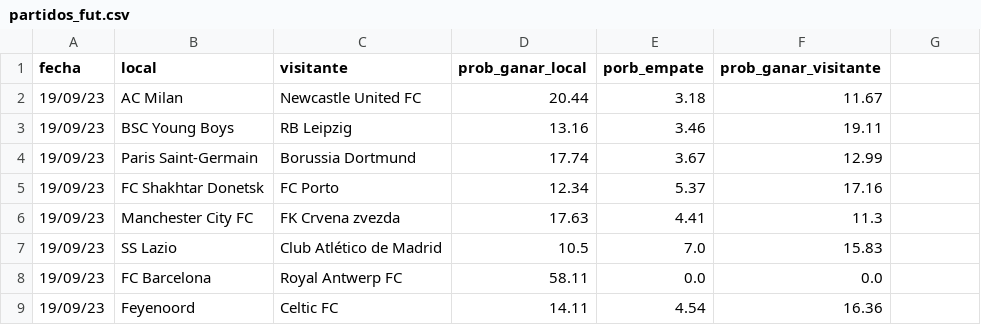
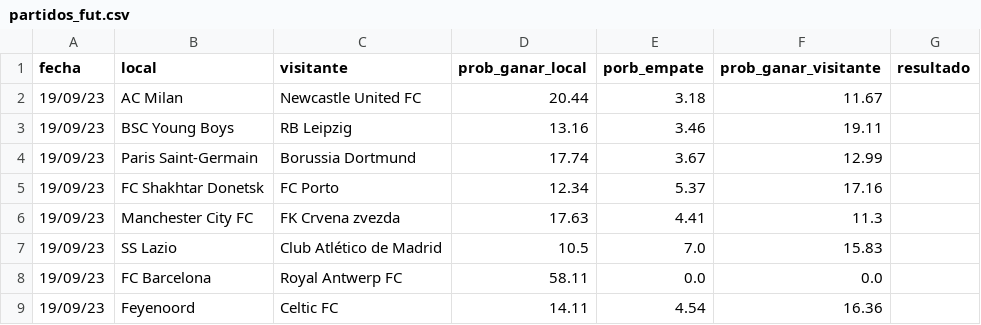
Before and after one commit to andmansim/Analisis-de-datos-futbol, a CSV file: partidos_fut.csv, drawn as a sheet; the diff names each change by its address in the sheet, - before the commit and + after, or states it on an @@ line.

```diff
--- a/partidos_fut.csv
+++ b/partidos_fut.csv
-G1: (empty)
+G1: resultado
```
Also changed, not shown: 2 other files.
